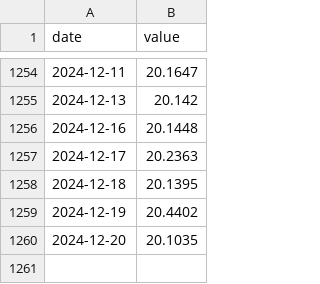
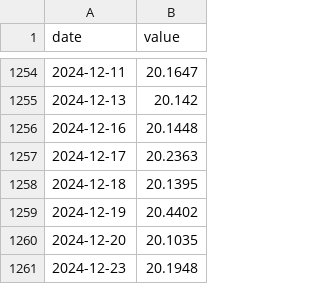
Before and after one commit to jadrk040507/skope-docs, a CSV file: scripts/data/mc_mxnusd_5y.csv, drawn as a sheet; only a part is shown, gaps mark what is left out; the diff names each change by its address in the sheet, - before the commit and + after, or states it on an @@ line.

```diff
--- a/scripts/data/mc_mxnusd_5y.csv
+++ b/scripts/data/mc_mxnusd_5y.csv
+row 1261: 2024-12-23 | 20.1948
```
Also changed, not shown: scripts/data/mc_mxnusd_month.csv, scripts/data/mc_policy_mxnusd.csv.
